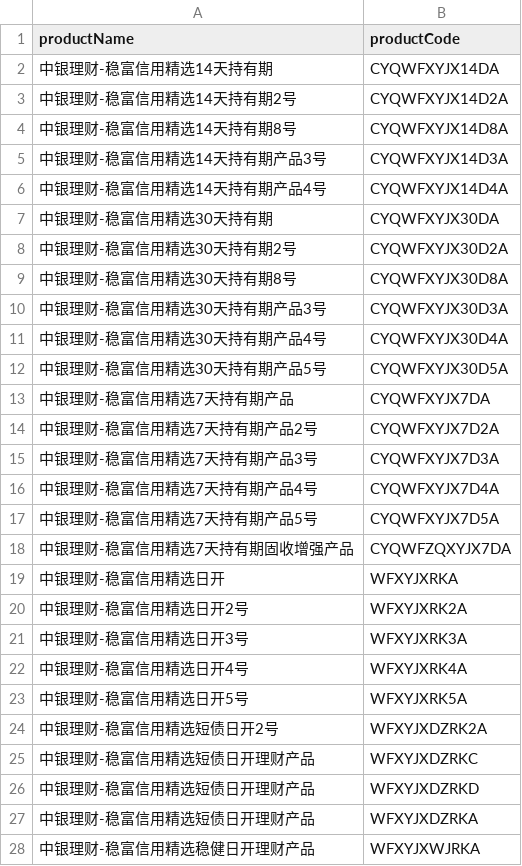
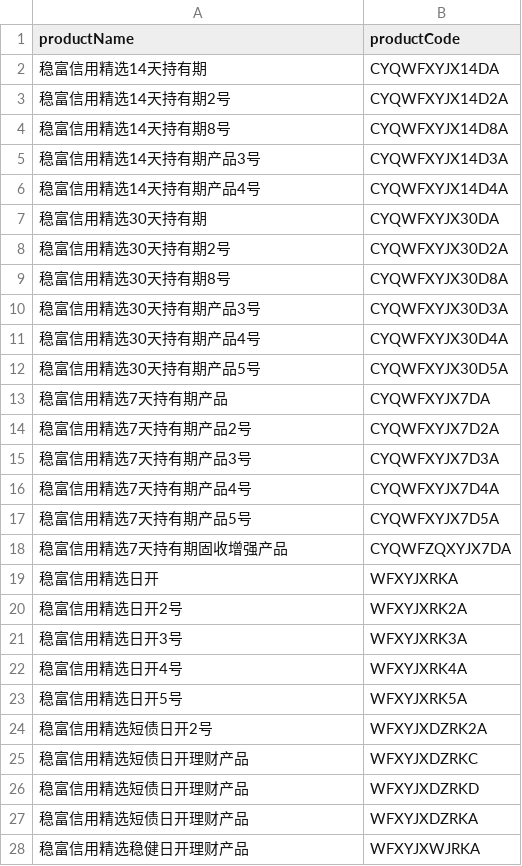
Before and after one commit to Hence213/ccb_monitor, a CSV file: cob_products.csv, drawn as a sheet; only a part is shown; the diff covers the shown part only.

```diff
--- a/cob_products.csv
+++ b/cob_products.csv
@@ -1,28 +1,28 @@
 productName,productCode
-中银理财-稳富信用精选14天持有期,CYQWFXYJX14DA
-中银理财-稳富信用精选14天持有期2号,CYQWFXYJX14D2A
-中银理财-稳富信用精选14天持有期8号,CYQWFXYJX14D8A
-中银理财-稳富信用精选14天持有期产品3号,CYQWFXYJX14D3A
-中银理财-稳富信用精选14天持有期产品4号,CYQWFXYJX14D4A
-中银理财-稳富信用精选30天持有期,CYQWFXYJX30DA
-中银理财-稳富信用精选30天持有期2号,CYQWFXYJX30D2A
-中银理财-稳富信用精选30天持有期8号,CYQWFXYJX30D8A
-中银理财-稳富信用精选30天持有期产品3号,CYQWFXYJX30D3A
-中银理财-稳富信用精选30天持有期产品4号,CYQWFXYJX30D4A
-中银理财-稳富信用精选30天持有期产品5号,CYQWFXYJX30D5A
-中银理财-稳富信用精选7天持有期产品,CYQWFXYJX7DA
-中银理财-稳富信用精选7天持有期产品2号,CYQWFXYJX7D2A
-中银理财-稳富信用精选7天持有期产品3号,CYQWFXYJX7D3A
-中银理财-稳富信用精选7天持有期产品4号,CYQWFXYJX7D4A
-中银理财-稳富信用精选7天持有期产品5号,CYQWFXYJX7D5A
-中银理财-稳富信用精选7天持有期固收增强产品,CYQWFZQXYJX7DA
-中银理财-稳富信用精选日开,WFXYJXRKA
-中银理财-稳富信用精选日开2号,WFXYJXRK2A
-中银理财-稳富信用精选日开3号,WFXYJXRK3A
-中银理财-稳富信用精选日开4号,WFXYJXRK4A
-中银理财-稳富信用精选日开5号,WFXYJXRK5A
-中银理财-稳富信用精选短债日开2号,WFXYJXDZRK2A
-中银理财-稳富信用精选短债日开理财产品,WFXYJXDZRKC
-中银理财-稳富信用精选短债日开理财产品,WFXYJXDZRKD
-中银理财-稳富信用精选短债日开理财产品,WFXYJXDZRKA
-中银理财-稳富信用精选稳健日开理财产品,WFXYJXWJRKA
+稳富信用精选14天持有期,CYQWFXYJX14DA
+稳富信用精选14天持有期2号,CYQWFXYJX14D2A
+稳富信用精选14天持有期8号,CYQWFXYJX14D8A
+稳富信用精选14天持有期产品3号,CYQWFXYJX14D3A
+稳富信用精选14天持有期产品4号,CYQWFXYJX14D4A
+稳富信用精选30天持有期,CYQWFXYJX30DA
+稳富信用精选30天持有期2号,CYQWFXYJX30D2A
+稳富信用精选30天持有期8号,CYQWFXYJX30D8A
+稳富信用精选30天持有期产品3号,CYQWFXYJX30D3A
+稳富信用精选30天持有期产品4号,CYQWFXYJX30D4A
+稳富信用精选30天持有期产品5号,CYQWFXYJX30D5A
+稳富信用精选7天持有期产品,CYQWFXYJX7DA
+稳富信用精选7天持有期产品2号,CYQWFXYJX7D2A
+稳富信用精选7天持有期产品3号,CYQWFXYJX7D3A
+稳富信用精选7天持有期产品4号,CYQWFXYJX7D4A
+稳富信用精选7天持有期产品5号,CYQWFXYJX7D5A
+稳富信用精选7天持有期固收增强产品,CYQWFZQXYJX7DA
+稳富信用精选日开,WFXYJXRKA
+稳富信用精选日开2号,WFXYJXRK2A
+稳富信用精选日开3号,WFXYJXRK3A
+稳富信用精选日开4号,WFXYJXRK4A
+稳富信用精选日开5号,WFXYJXRK5A
+稳富信用精选短债日开2号,WFXYJXDZRK2A
+稳富信用精选短债日开理财产品,WFXYJXDZRKC
+稳富信用精选短债日开理财产品,WFXYJXDZRKD
+稳富信用精选短债日开理财产品,WFXYJXDZRKA
+稳富信用精选稳健日开理财产品,WFXYJXWJRKA
```
Also changed, not shown: 10 added rows and 19 edited cells elsewhere in this file, 4 other files.
